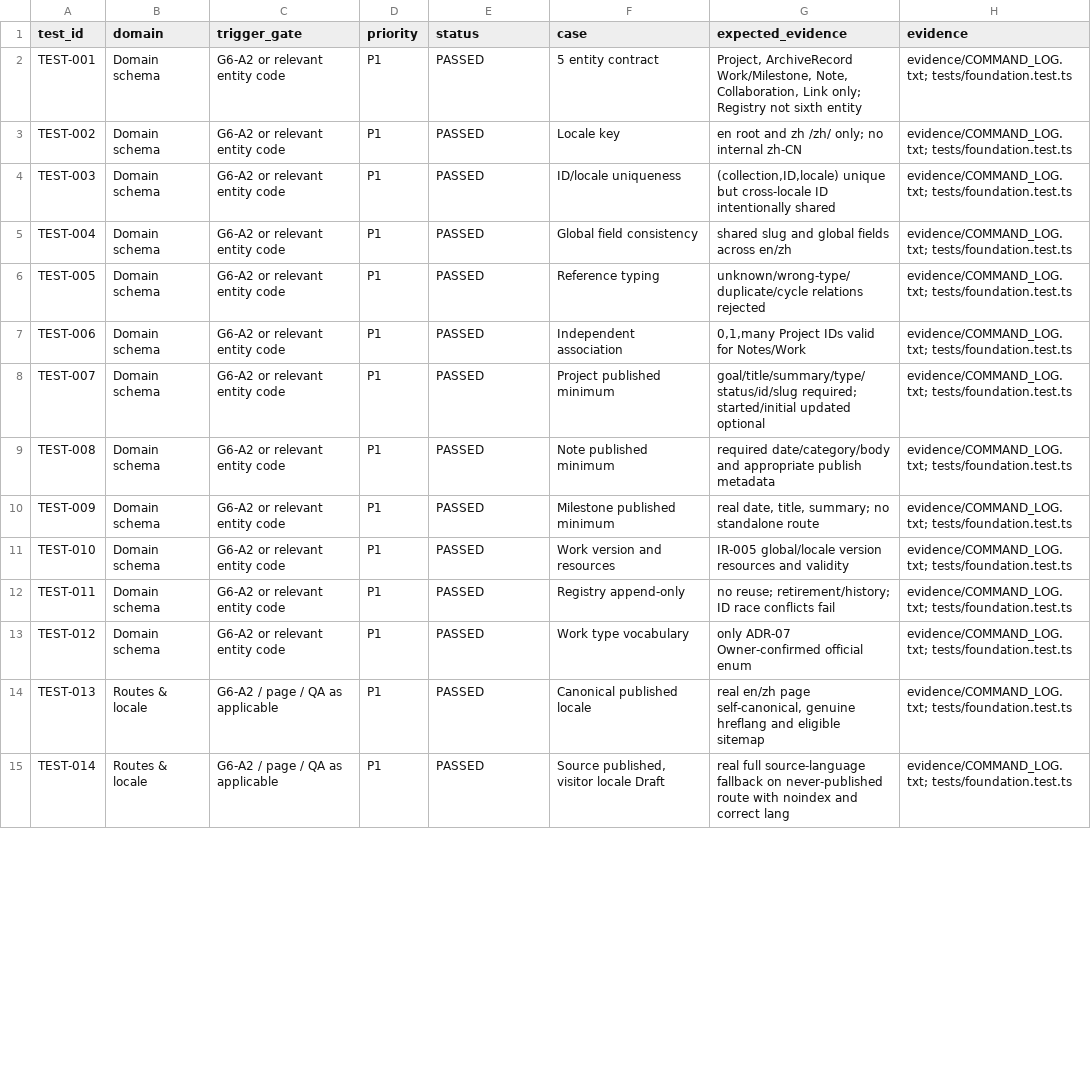
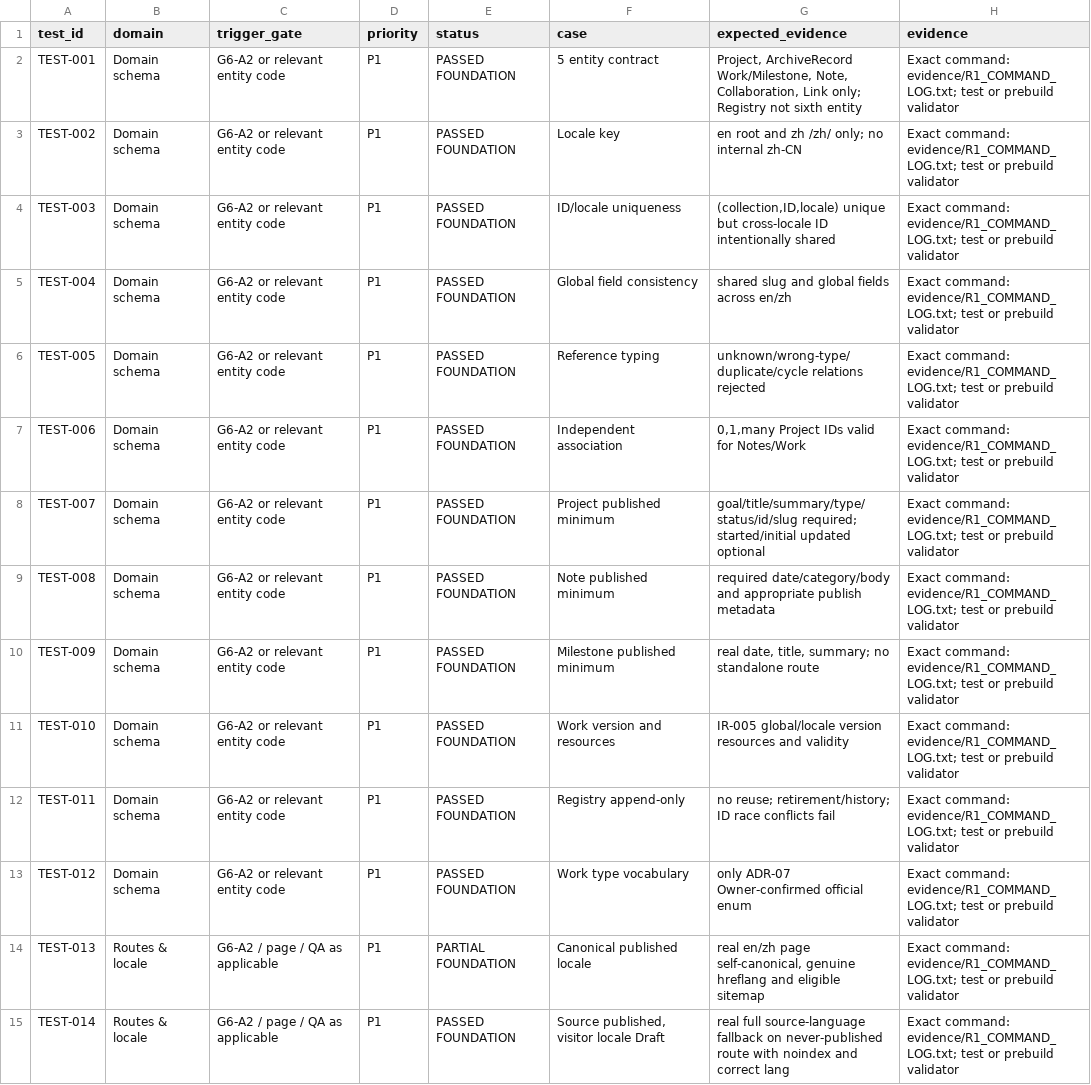
Before and after one commit to KawasakiUser/kawasakiuser.github.io, a CSV file: TEST_RESULTS.csv, drawn as a sheet; only a part is shown; the diff covers the shown part only; the diff names each change by its address in the sheet, - before the commit and + after, or states it on an @@ line.

```diff
--- a/TEST_RESULTS.csv
+++ b/TEST_RESULTS.csv
-E2:E13 (status): PASSED
+E2:E13 (status): PASSED FOUNDATION
-H2:H15 (evidence): evidence/COMMAND_LOG.txt; tests/foundation.test.ts
+H2:H15 (evidence): Exact command: evidence/R1_COMMAND_LOG.txt; test or prebuild validator
-E14 (status): PASSED
+E14 (status): PARTIAL FOUNDATION
-E15 (status): PASSED
+E15 (status): PASSED FOUNDATION
```
Also changed, not shown: 50 edited cells elsewhere in this file, ISSUES.csv, 40 other files.
